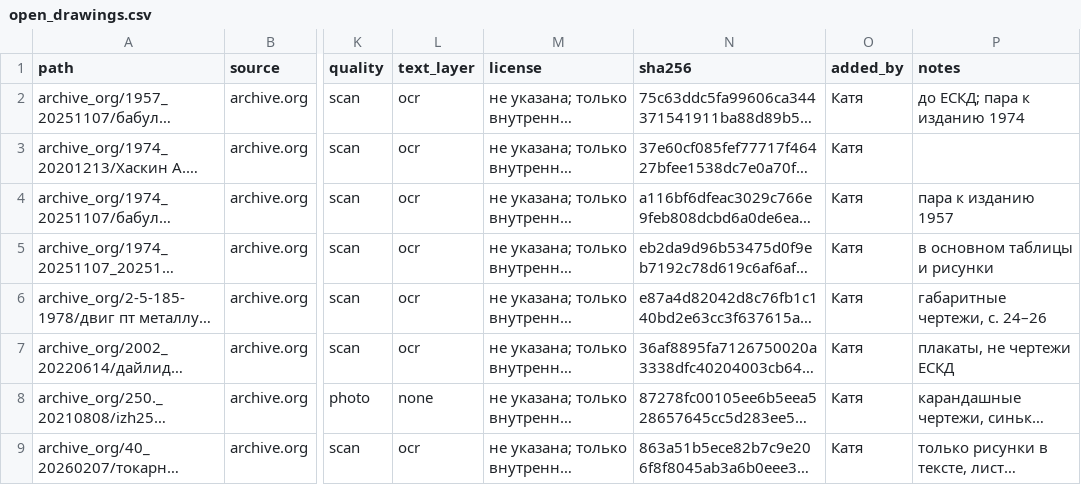
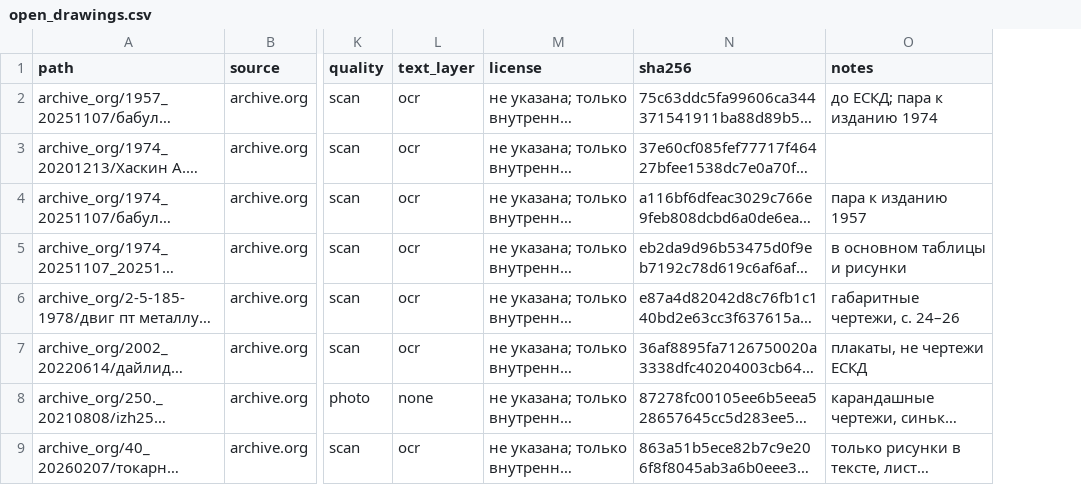
Before and after one commit to EkaterinaGrisha/ARM, a CSV file: eval/open_drawings.csv, drawn as a sheet; only a part is shown, gaps mark what is left out; long unchanged cells end in …; the diff names each change by its address in the sheet, - before the commit and + after, or states it on an @@ line.

Commit message:
docs: no team roles or teammate instructions; onboarding and data sources become short descriptions
The repository is read by reviewers, so the plan, the data sources, the
onboarding page and the registry no longer say who does what or tell a
teammate how to work. ONBOARDING.md becomes a short overview: the parts,
the approach, the current measurements, each from its results file, the
data and the map of documents. DATA_SOURCES.md keeps what was collected,
the sources with their counts in the registry and the registry format. The
registry drops its added_by column; no code reads it.

```diff
--- a/eval/open_drawings.csv
+++ b/eval/open_drawings.csv
-column O (added_by), rows 2-9: all Катя
```
Also changed, not shown: 3 other files.
